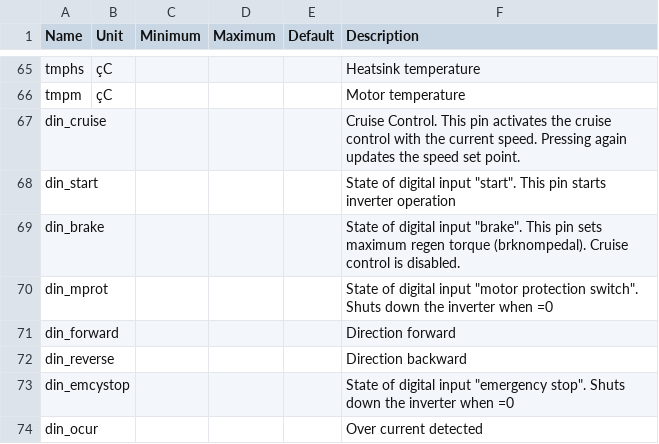
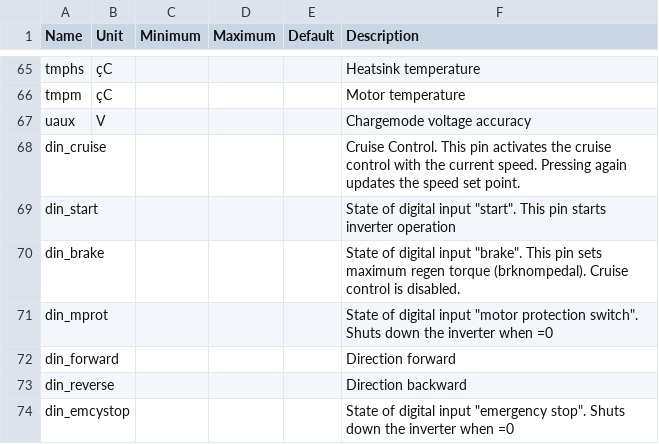
Before and after one commit to dimecho/Open-Inverter-WebInterface, a CSV file: Web/description.csv, drawn as a sheet; only a part is shown, gaps mark what is left out; the shorter side is filled out with more unchanged rows.

```diff
--- a/Web/description.csv
+++ b/Web/description.csv
@@ -66,2 +66,3 @@ tmphs,çC,,,,Heatsink temperature
 tmpm,çC,,,,Motor temperature
+uaux,V,,,,Chargemode voltage accuracy
 din_cruise,,,,,Cruise Control. This pin activates the cruise control with the current speed. Pressing again updates the speed set point.
```
Also changed, not shown: 8 other files.
